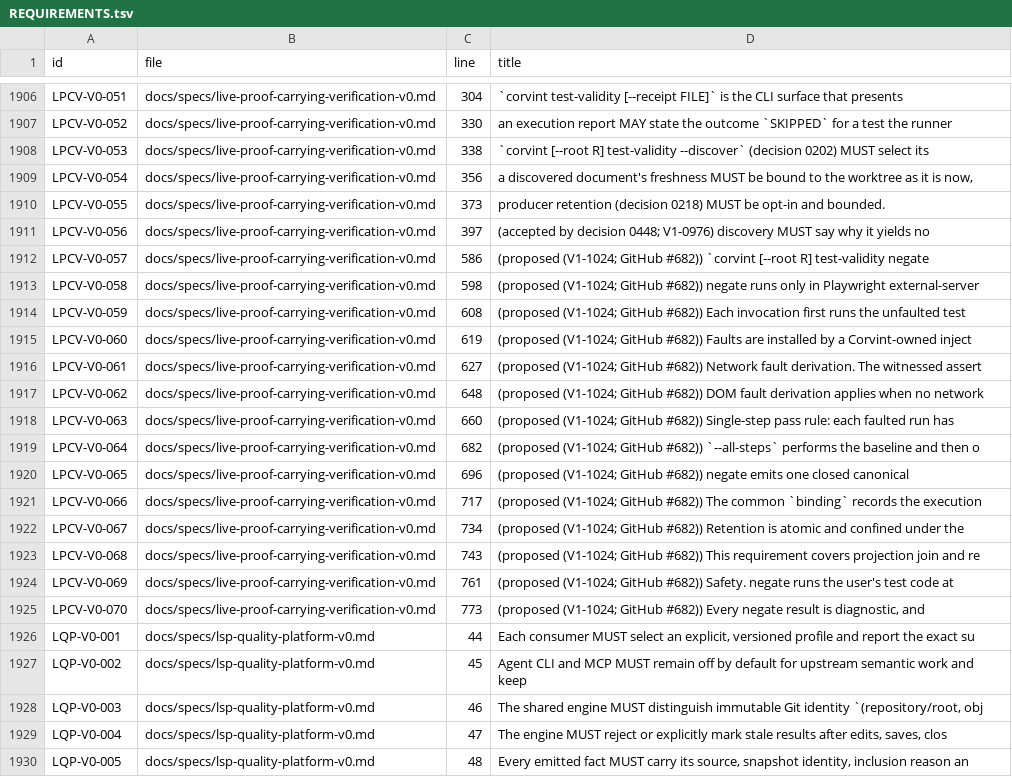
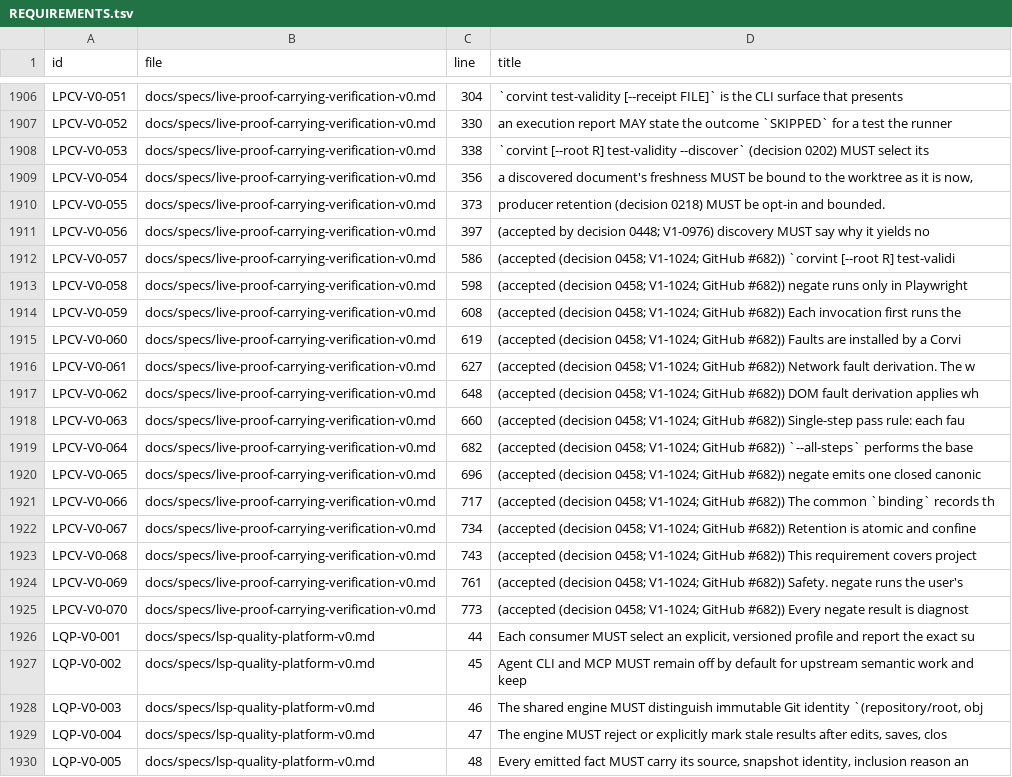
Before and after one commit to beamfall/corvint, a TSV file: docs/specs/REQUIREMENTS.tsv, drawn as a sheet; only a part is shown, gaps mark what is left out; the diff covers the shown part only.

Commit message:
docs: record owner acceptances of TOL-V0, TCN-V0 and LPCV-V0-057..070 (decisions 0456-0458)
Owner approval in chat, 2026-10-08 ("accept the specs for V1-1022/1023/1024"). Intent only; delivery statuses are unchanged and no ticket is completed.

```diff
--- a/docs/specs/REQUIREMENTS.tsv
+++ b/docs/specs/REQUIREMENTS.tsv
@@ -1911,16 +1911,16 @@ LPCV-V0-055	docs/specs/live-proof-carrying-verification-v0.md	373	producer reten
 LPCV-V0-056	docs/specs/live-proof-carrying-verification-v0.md	397	(accepted by decision 0448; V1-0976) discovery MUST say why it yields no
-LPCV-V0-057	docs/specs/live-proof-carrying-verification-v0.md	586	(proposed (V1-1024; GitHub #682)) `corvint [--root R] test-validity negate
-LPCV-V0-058	docs/specs/live-proof-carrying-verification-v0.md	598	(proposed (V1-1024; GitHub #682)) negate runs only in Playwright external-server
-LPCV-V0-059	docs/specs/live-proof-carrying-verification-v0.md	608	(proposed (V1-1024; GitHub #682)) Each invocation first runs the unfaulted test
-LPCV-V0-060	docs/specs/live-proof-carrying-verification-v0.md	619	(proposed (V1-1024; GitHub #682)) Faults are installed by a Corvint-owned inject
-LPCV-V0-061	docs/specs/live-proof-carrying-verification-v0.md	627	(proposed (V1-1024; GitHub #682)) Network fault derivation. The witnessed assert
-LPCV-V0-062	docs/specs/live-proof-carrying-verification-v0.md	648	(proposed (V1-1024; GitHub #682)) DOM fault derivation applies when no network
-LPCV-V0-063	docs/specs/live-proof-carrying-verification-v0.md	660	(proposed (V1-1024; GitHub #682)) Single-step pass rule: each faulted run has
-LPCV-V0-064	docs/specs/live-proof-carrying-verification-v0.md	682	(proposed (V1-1024; GitHub #682)) `--all-steps` performs the baseline and then o
-LPCV-V0-065	docs/specs/live-proof-carrying-verification-v0.md	696	(proposed (V1-1024; GitHub #682)) negate emits one closed canonical
-LPCV-V0-066	docs/specs/live-proof-carrying-verification-v0.md	717	(proposed (V1-1024; GitHub #682)) The common `binding` records the execution
-LPCV-V0-067	docs/specs/live-proof-carrying-verification-v0.md	734	(proposed (V1-1024; GitHub #682)) Retention is atomic and confined under the
-LPCV-V0-068	docs/specs/live-proof-carrying-verification-v0.md	743	(proposed (V1-1024; GitHub #682)) This requirement covers projection join and re
-LPCV-V0-069	docs/specs/live-proof-carrying-verification-v0.md	761	(proposed (V1-1024; GitHub #682)) Safety. negate runs the user's test code at
-LPCV-V0-070	docs/specs/live-proof-carrying-verification-v0.md	773	(proposed (V1-1024; GitHub #682)) Every negate result is diagnostic, and
+LPCV-V0-057	docs/specs/live-proof-carrying-verification-v0.md	586	(accepted (decision 0458; V1-1024; GitHub #682)) `corvint [--root R] test-validi
+LPCV-V0-058	docs/specs/live-proof-carrying-verification-v0.md	598	(accepted (decision 0458; V1-1024; GitHub #682)) negate runs only in Playwright
+LPCV-V0-059	docs/specs/live-proof-carrying-verification-v0.md	608	(accepted (decision 0458; V1-1024; GitHub #682)) Each invocation first runs the
+LPCV-V0-060	docs/specs/live-proof-carrying-verification-v0.md	619	(accepted (decision 0458; V1-1024; GitHub #682)) Faults are installed by a Corvi
+LPCV-V0-061	docs/specs/live-proof-carrying-verification-v0.md	627	(accepted (decision 0458; V1-1024; GitHub #682)) Network fault derivation. The w
+LPCV-V0-062	docs/specs/live-proof-carrying-verification-v0.md	648	(accepted (decision 0458; V1-1024; GitHub #682)) DOM fault derivation applies wh
+LPCV-V0-063	docs/specs/live-proof-carrying-verification-v0.md	660	(accepted (decision 0458; V1-1024; GitHub #682)) Single-step pass rule: each fau
+LPCV-V0-064	docs/specs/live-proof-carrying-verification-v0.md	682	(accepted (decision 0458; V1-1024; GitHub #682)) `--all-steps` performs the base
+LPCV-V0-065	docs/specs/live-proof-carrying-verification-v0.md	696	(accepted (decision 0458; V1-1024; GitHub #682)) negate emits one closed canonic
+LPCV-V0-066	docs/specs/live-proof-carrying-verification-v0.md	717	(accepted (decision 0458; V1-1024; GitHub #682)) The common `binding` records th
+LPCV-V0-067	docs/specs/live-proof-carrying-verification-v0.md	734	(accepted (decision 0458; V1-1024; GitHub #682)) Retention is atomic and confine
+LPCV-V0-068	docs/specs/live-proof-carrying-verification-v0.md	743	(accepted (decision 0458; V1-1024; GitHub #682)) This requirement covers project
+LPCV-V0-069	docs/specs/live-proof-carrying-verification-v0.md	761	(accepted (decision 0458; V1-1024; GitHub #682)) Safety. negate runs the user's
+LPCV-V0-070	docs/specs/live-proof-carrying-verification-v0.md	773	(accepted (decision 0458; V1-1024; GitHub #682)) Every negate result is diagnost
 LQP-V0-001	docs/specs/lsp-quality-platform-v0.md	44	Each consumer MUST select an explicit, versioned profile and report the exact su
```
Also changed, not shown: 21 edited cells elsewhere in this file, 9 other files.
